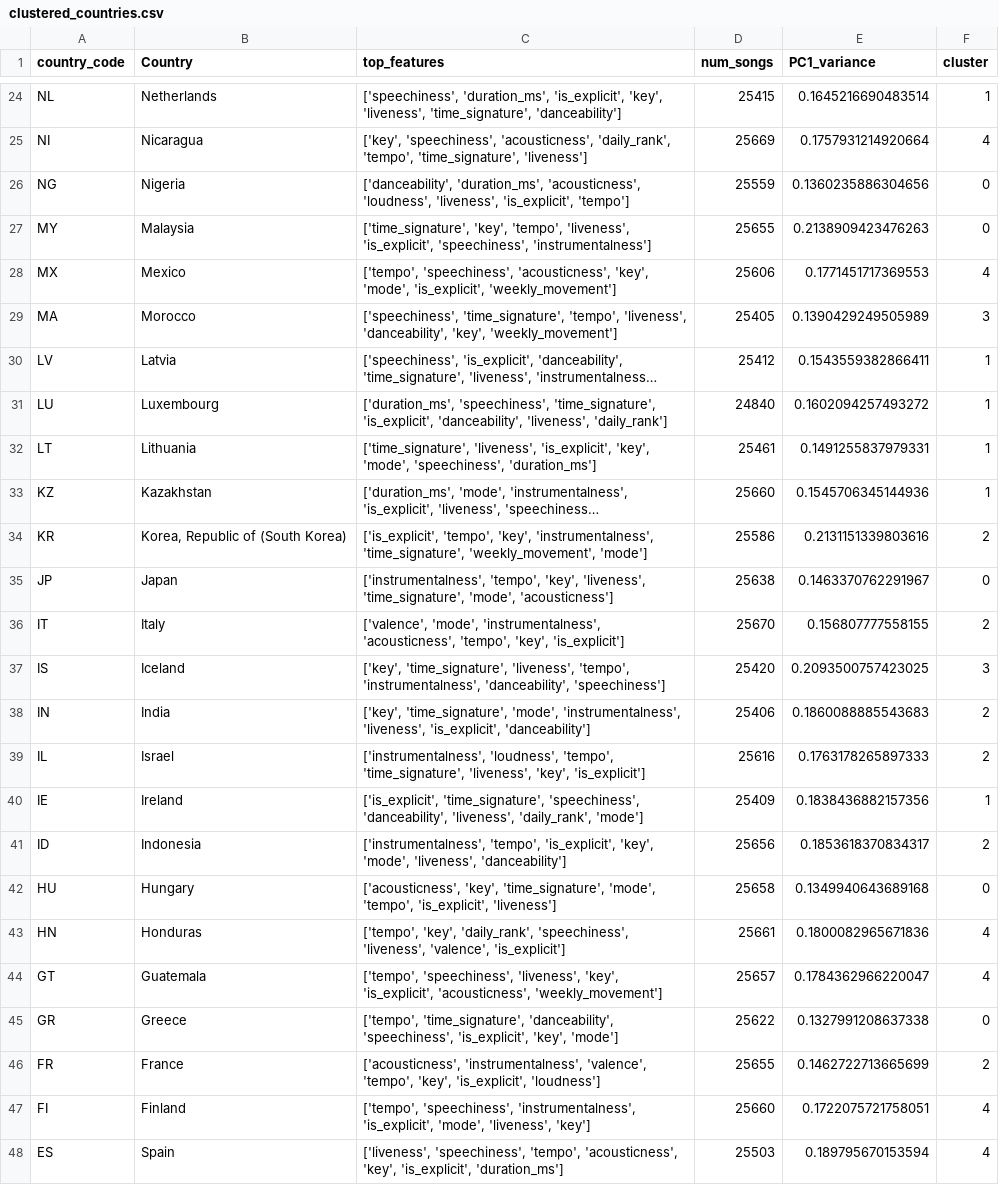
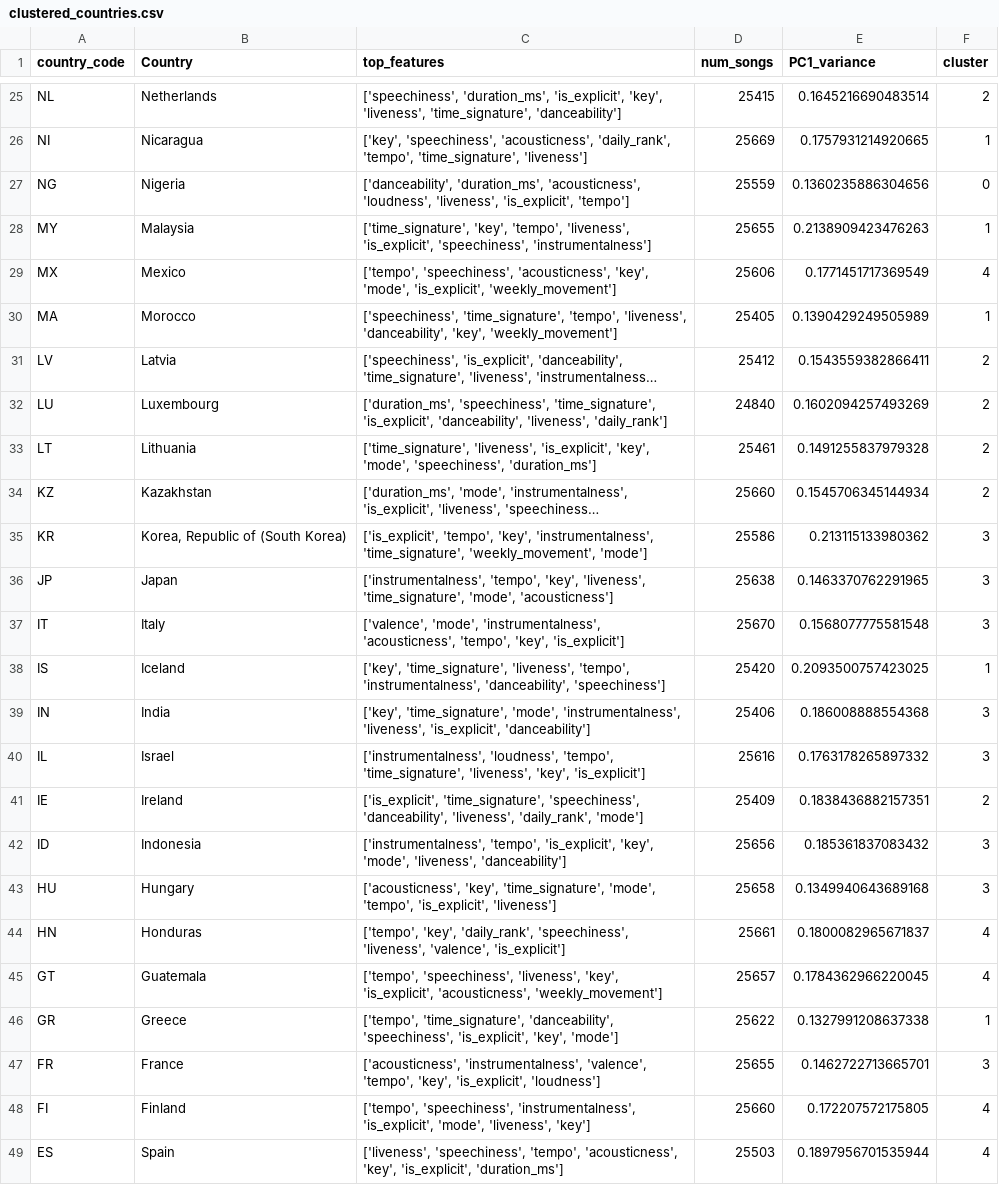
Before and after one commit to tvermani13/spotify-vis-dva, a CSV file: public/clusters/clustered_countries.csv, drawn as a sheet; only a part is shown, gaps mark what is left out; long unchanged cells end in …; addresses are those after the commit; the diff covers the shown part only; the diff names each change by its address in the sheet, - before the commit and + after, or states it on an @@ line.

```diff
--- a/public/clusters/clustered_countries.csv
+++ b/public/clusters/clustered_countries.csv
-F25 (cluster): 1
+F25 (cluster): 2
-E26 (PC1_variance): 0.1757931214920664
+E26 (PC1_variance): 0.1757931214920665
-F26 (cluster): 4
+F26 (cluster): 1
-F28 (cluster): 0
+F28 (cluster): 1
-E29 (PC1_variance): 0.1771451717369553
+E29 (PC1_variance): 0.1771451717369549
-F30 (cluster): 3
+F30 (cluster): 1
-F31:F34 (cluster): 1
+F31:F34 (cluster): 2
-E32 (PC1_variance): 0.1602094257493272
+E32 (PC1_variance): 0.1602094257493269
-E33 (PC1_variance): 0.1491255837979331
+E33 (PC1_variance): 0.1491255837979328
-E34 (PC1_variance): 0.1545706345144936
+E34 (PC1_variance): 0.1545706345144934
-E35 (PC1_variance): 0.2131151339803616
+E35 (PC1_variance): 0.213115133980362
-F35 (cluster): 2
+F35 (cluster): 3
-E36 (PC1_variance): 0.1463370762291967
+E36 (PC1_variance): 0.1463370762291965
-F36 (cluster): 0
+F36 (cluster): 3
-E37 (PC1_variance): 0.156807777558155
+E37 (PC1_variance): 0.1568077775581548
-F37 (cluster): 2
+F37 (cluster): 3
-F38 (cluster): 3
+F38 (cluster): 1
-E39 (PC1_variance): 0.1860088885543683
+E39 (PC1_variance): 0.186008888554368
-F39:F40 (cluster): 2
+F39:F40 (cluster): 3
-E40 (PC1_variance): 0.1763178265897333
+E40 (PC1_variance): 0.1763178265897332
-E41 (PC1_variance): 0.1838436882157356
+E41 (PC1_variance): 0.1838436882157351
-F41 (cluster): 1
+F41 (cluster): 2
-E42 (PC1_variance): 0.1853618370834317
+E42 (PC1_variance): 0.185361837083432
-F42 (cluster): 2
+F42 (cluster): 3
-F43 (cluster): 0
+F43 (cluster): 3
-E44 (PC1_variance): 0.1800082965671836
+E44 (PC1_variance): 0.1800082965671837
-E45 (PC1_variance): 0.1784362966220047
+E45 (PC1_variance): 0.1784362966220045
-F46 (cluster): 0
+F46 (cluster): 1
-E47 (PC1_variance): 0.1462722713665699
+E47 (PC1_variance): 0.1462722713665701
-F47 (cluster): 2
+F47 (cluster): 3
-E48 (PC1_variance): 0.1722075721758051
+E48 (PC1_variance): 0.172207572175805
-E49 (PC1_variance): 0.189795670153594
+E49 (PC1_variance): 0.1897956701535944
```
Also changed, not shown: 1 added row and 66 edited cells elsewhere in this file, 4 other files.
